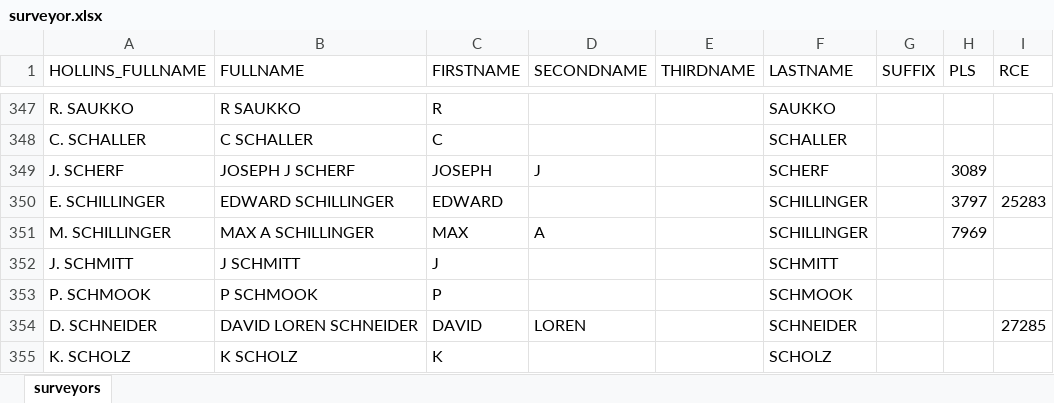
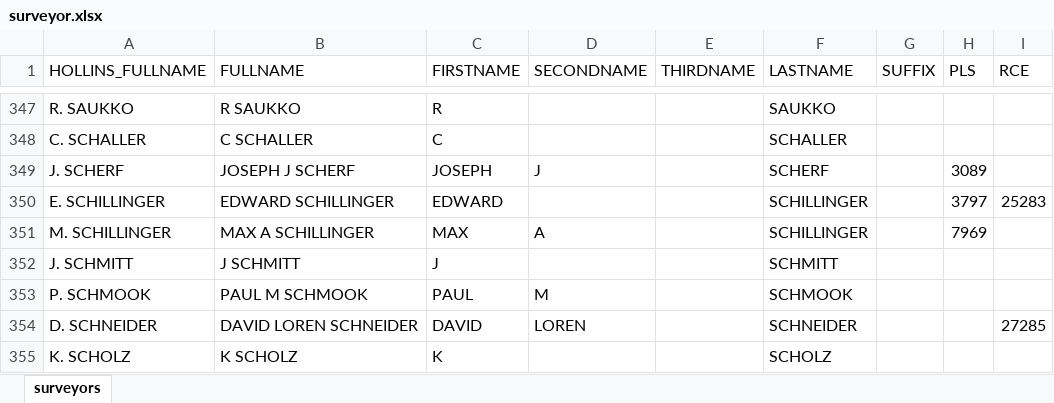
Before and after one commit to chasmack/hummaps-admin, an Excel workbook: data/surveyor.xlsx, sheet surveyors, drawn as a sheet; only a part is shown, gaps mark what is left out; values as stored, in another font and other column widths than the file's, no borders; the diff names each change by its address in the sheet, - before the commit and + after, or states it on an @@ line.

Commit message:
update surveyors

```diff
--- a/data/surveyor.xlsx (sheet surveyors)
+++ b/data/surveyor.xlsx (sheet surveyors)
-B353 (FULLNAME): P SCHMOOK
+B353 (FULLNAME): PAUL M SCHMOOK
-C353 (FIRSTNAME): P
+C353 (FIRSTNAME): PAUL
-D353 (SECONDNAME): (empty)
+D353 (SECONDNAME): M
```
Also changed, not shown: 2 other files.
